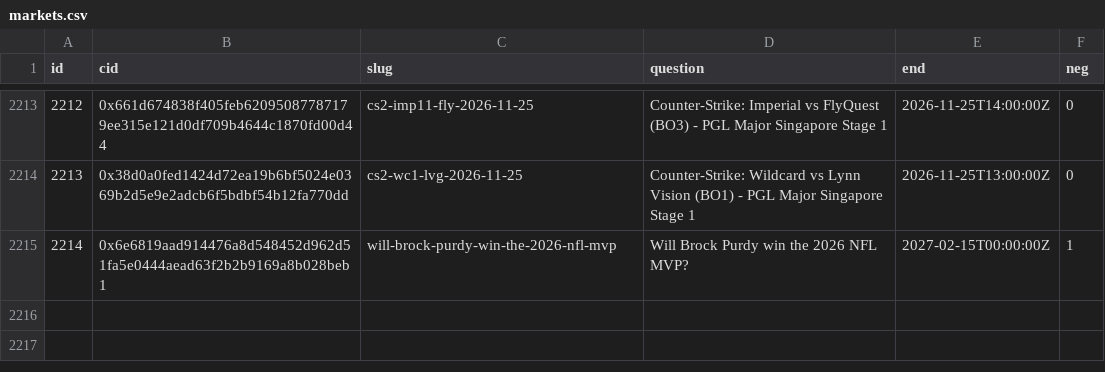
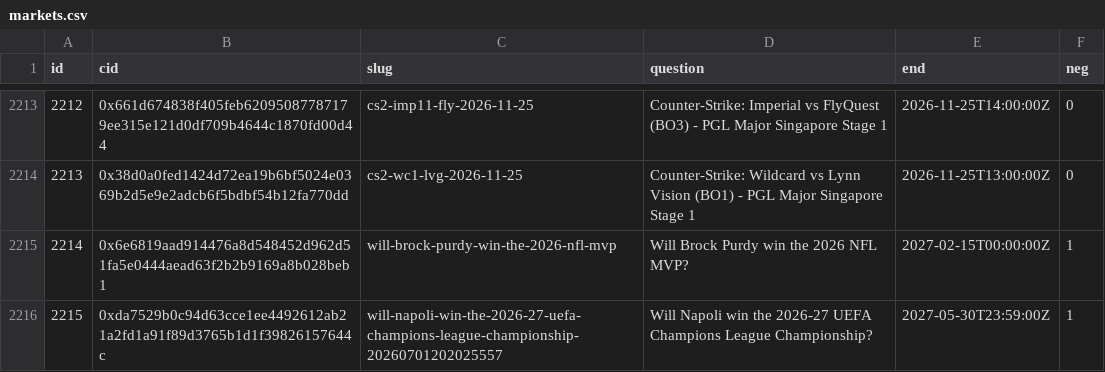
Before and after one commit to 2akklaktu-hue/polymarket, a CSV file: data/live/markets.csv, drawn as a sheet; only a part is shown, gaps mark what is left out; the diff names each change by its address in the sheet, - before the commit and + after, or states it on an @@ line.

```diff
--- a/data/live/markets.csv
+++ b/data/live/markets.csv
+row 2216: 2215 | 0xda7529b0c94d63cce1ee4492612ab21a2fd1a91f89d3765b1d1f39826157644c | will-napoli-win-the-2026-27-uefa-champions-league-championship-20260701202025557 | Will Napoli win the 2026-27 UEFA Champions League Championship? | 2027-05-30T23:59:00Z | 1
```
Also changed, not shown: 2 other files.
